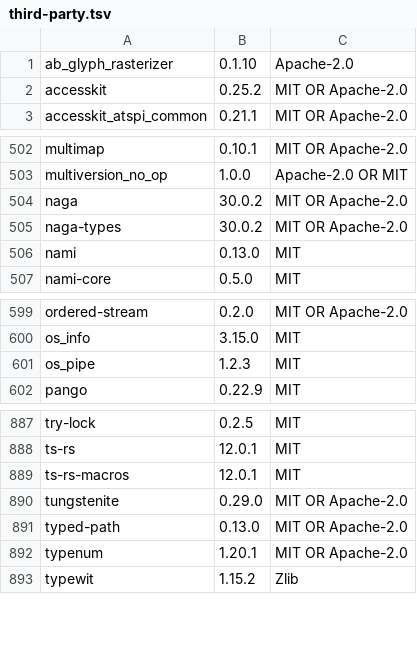
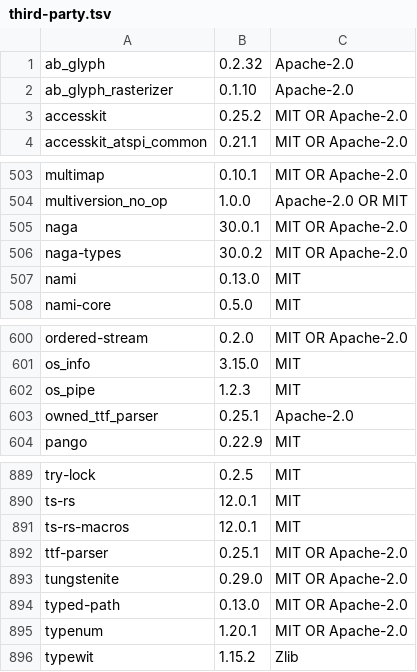
Before and after one commit to m43i/better-matrix, a TSV file: apps/desktop/assets/third-party.tsv, drawn as a sheet; only a part is shown, gaps mark what is left out.

Commit message:
feat(desktop): adopt Rune dialogs and media controls

```diff
--- a/apps/desktop/assets/third-party.tsv
+++ b/apps/desktop/assets/third-party.tsv
@@ -1 +1,2 @@
+ab_glyph	0.2.32	Apache-2.0
 ab_glyph_rasterizer	0.1.10	Apache-2.0
@@ -503,3 +504,3 @@ multimap	0.10.1	MIT OR Apache-2.0
 multiversion_no_op	1.0.0	Apache-2.0 OR MIT
-naga	30.0.2	MIT OR Apache-2.0
+naga	30.0.1	MIT OR Apache-2.0
 naga-types	30.0.2	MIT OR Apache-2.0
@@ -601,2 +602,3 @@ os_info	3.15.0	MIT
 os_pipe	1.2.3	MIT
+owned_ttf_parser	0.25.1	Apache-2.0
 pango	0.22.9	MIT
@@ -889,2 +891,3 @@ ts-rs	12.0.1	MIT
 ts-rs-macros	12.0.1	MIT
+ttf-parser	0.25.1	MIT OR Apache-2.0
 tungstenite	0.29.0	MIT OR Apache-2.0
```
Also changed, not shown: 33 other files.
